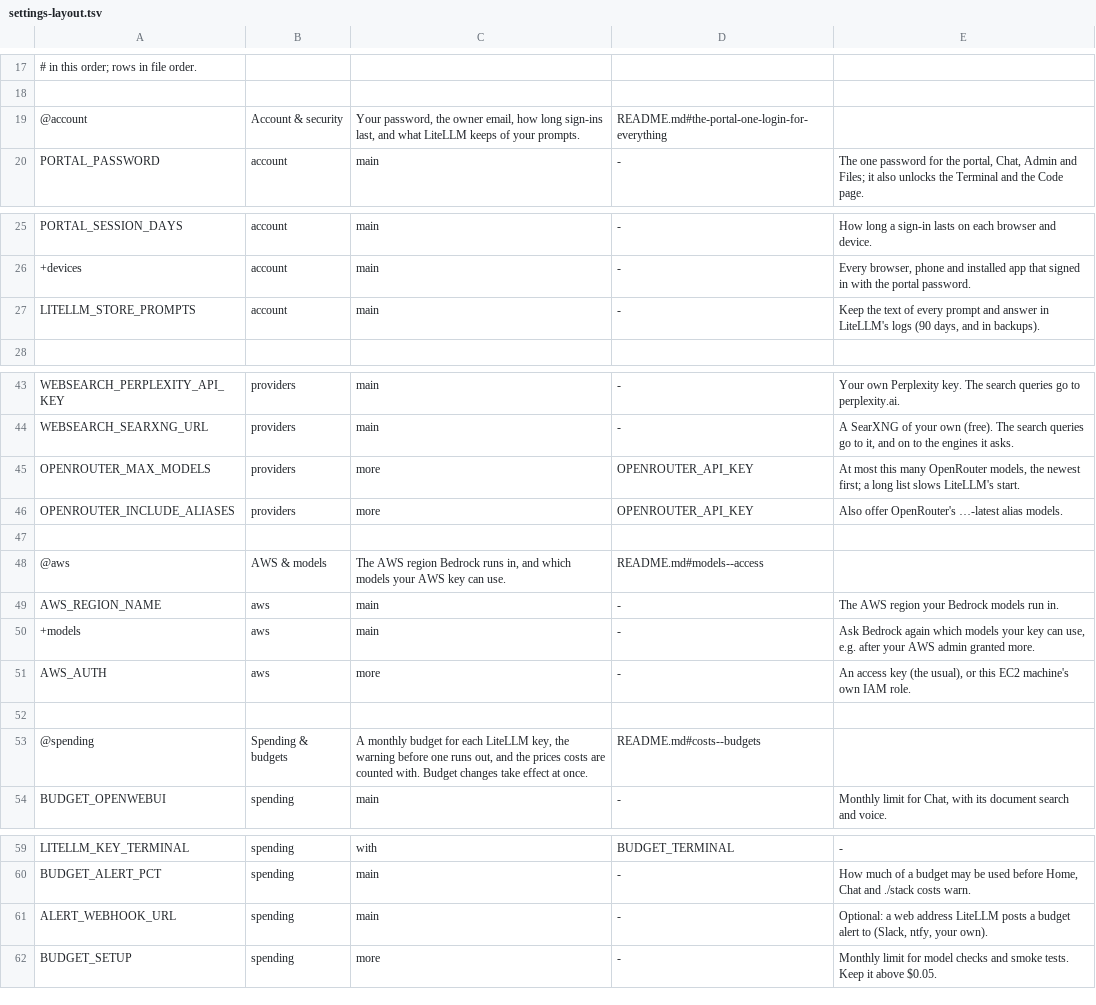
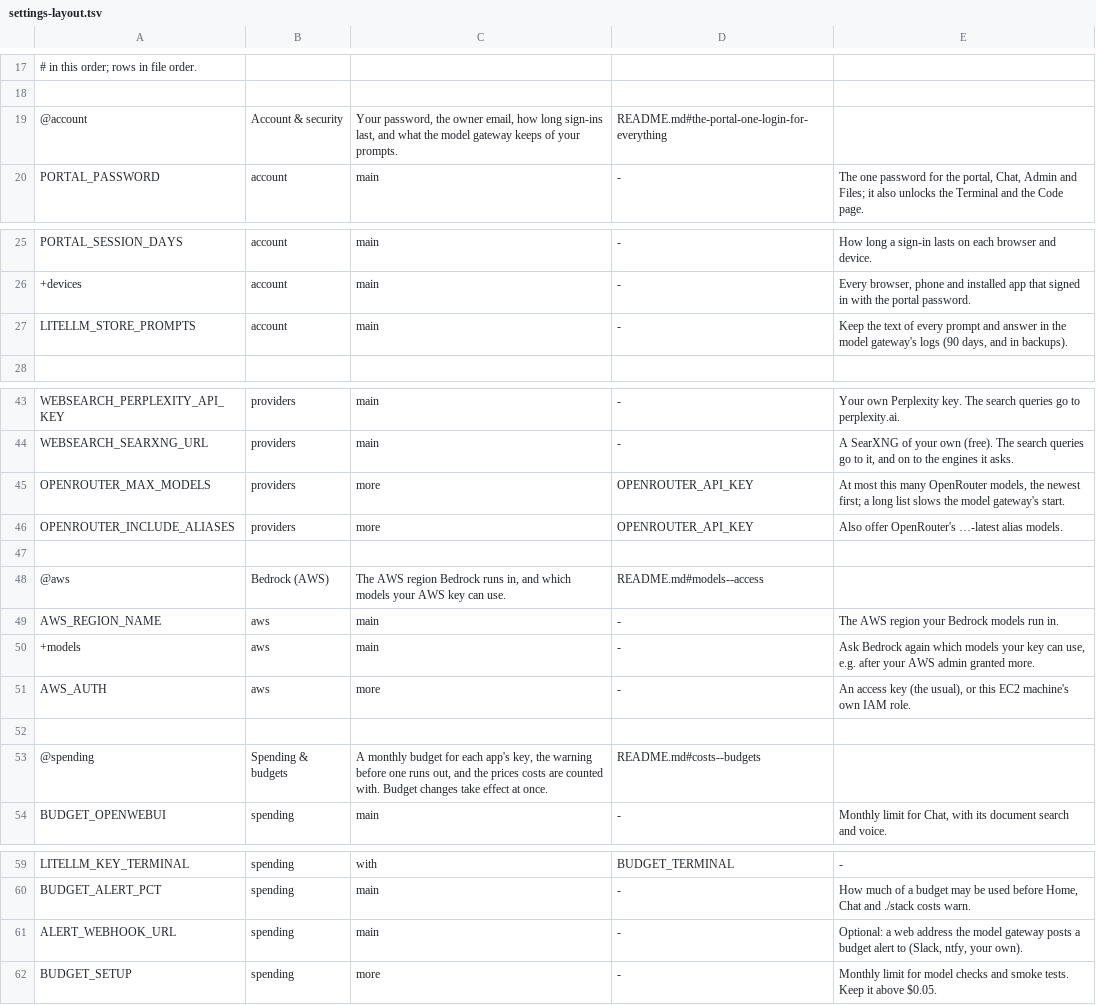
Before and after one commit to JongoDB-Labs/devos-ade, a TSV file: catalog/settings-layout.tsv, drawn as a sheet; only a part is shown, gaps mark what is left out.

```diff
--- a/catalog/settings-layout.tsv
+++ b/catalog/settings-layout.tsv
@@ -18,3 +18,3 @@
 
-@account	Account & security	Your password, the owner email, how long sign-ins last, and what LiteLLM keeps of your prompts.	README.md#the-portal-one-login-for-everything
+@account	Account & security	Your password, the owner email, how long sign-ins last, and what the model gateway keeps of your prompts.	README.md#the-portal-one-login-for-everything
 PORTAL_PASSWORD	account	main	-	The one password for the portal, Chat, Admin and Files; it also unlocks the Terminal and the Code page.
@@ -26,3 +26,3 @@ PORTAL_SESSION_DAYS	account	main	-	How long a sign-in lasts on each browser and
 +devices	account	main	-	Every browser, phone and installed app that signed in with the portal password.
-LITELLM_STORE_PROMPTS	account	main	-	Keep the text of every prompt and answer in LiteLLM's logs (90 days, and in backups).
+LITELLM_STORE_PROMPTS	account	main	-	Keep the text of every prompt and answer in the model gateway's logs (90 days, and in backups).
 
@@ -44,6 +44,6 @@ WEBSEARCH_PERPLEXITY_API_KEY	providers	main	-	Your own Perplexity key. The searc
 WEBSEARCH_SEARXNG_URL	providers	main	-	A SearXNG of your own (free). The search queries go to it, and on to the engines it asks.
-OPENROUTER_MAX_MODELS	providers	more	OPENROUTER_API_KEY	At most this many OpenRouter models, the newest first; a long list slows LiteLLM's start.
+OPENROUTER_MAX_MODELS	providers	more	OPENROUTER_API_KEY	At most this many OpenRouter models, the newest first; a long list slows the model gateway's start.
 OPENROUTER_INCLUDE_ALIASES	providers	more	OPENROUTER_API_KEY	Also offer OpenRouter's …-latest alias models.
 
-@aws	AWS & models	The AWS region Bedrock runs in, and which models your AWS key can use.	README.md#models--access
+@aws	Bedrock (AWS)	The AWS region Bedrock runs in, and which models your AWS key can use.	README.md#models--access
 AWS_REGION_NAME	aws	main	-	The AWS region your Bedrock models run in.
@@ -52,3 +52,3 @@ AWS_AUTH	aws	more	-	An access key (the usual), or this EC2 machine's own IAM rol
 
-@spending	Spending & budgets	A monthly budget for each LiteLLM key, the warning before one runs out, and the prices costs are counted with. Budget changes take effect at once.	README.md#costs--budgets
+@spending	Spending & budgets	A monthly budget for each app's key, the warning before one runs out, and the prices costs are counted with. Budget changes take effect at once.	README.md#costs--budgets
 BUDGET_OPENWEBUI	spending	main	-	Monthly limit for Chat, with its document search and voice.
@@ -60,3 +60,3 @@ LITELLM_KEY_TERMINAL	spending	with	BUDGET_TERMINAL	-
 BUDGET_ALERT_PCT	spending	main	-	How much of a budget may be used before Home, Chat and ./stack costs warn.
-ALERT_WEBHOOK_URL	spending	main	-	Optional: a web address LiteLLM posts a budget alert to (Slack, ntfy, your own).
+ALERT_WEBHOOK_URL	spending	main	-	Optional: a web address the model gateway posts a budget alert to (Slack, ntfy, your own).
 BUDGET_SETUP	spending	more	-	Monthly limit for model checks and smoke tests. Keep it above $0.05.
```
Also changed, not shown: catalog/settings.tsv, 44 other files.
